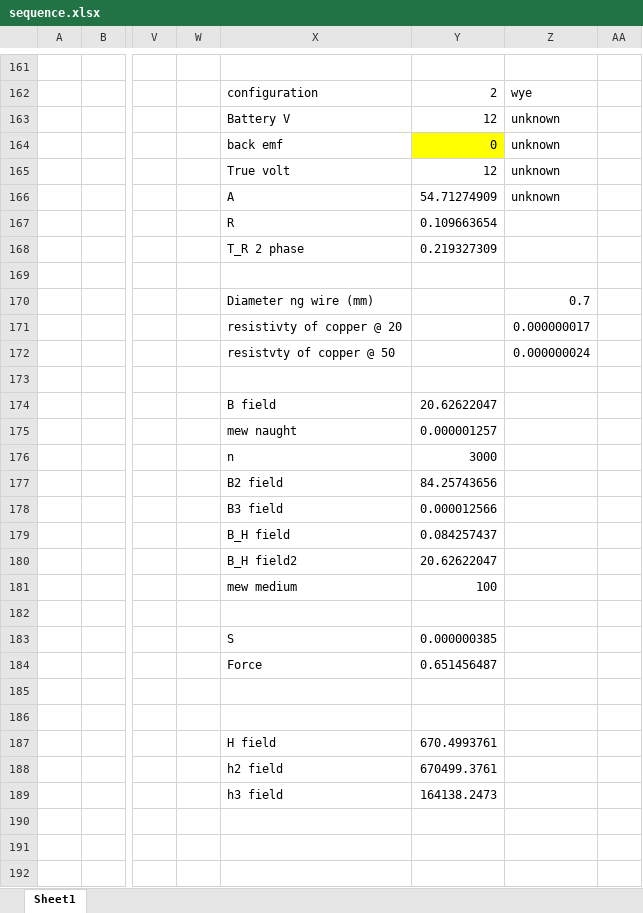
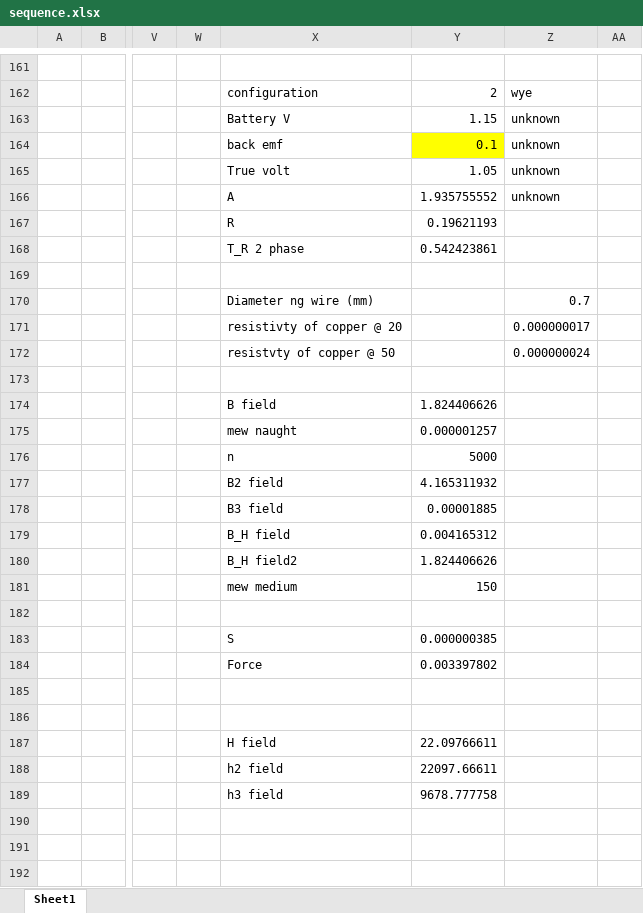
Before and after one commit to Jeo0/generotr, an Excel workbook: Documentations/sequence.xlsx, sheet Sheet1, drawn as a sheet; only a part is shown, gaps mark what is left out; values as stored, in another font and other column widths than the file's, no borders; the diff covers the shown part only; the diff names each change by its address in the sheet, - before the commit and + after, or states it on an @@ line.

```diff
--- a/Documentations/sequence.xlsx (sheet Sheet1)
+++ b/Documentations/sequence.xlsx (sheet Sheet1)
-Y163: 12
+Y163: 1.15
-Y164: 0
+Y164: 0.1
-Y165: 12
+Y165: 1.05
-Y166: 54.71274909
+Y166: 1.935755552
-Y167: 0.109663654
+Y167: 0.19621193
-Y168: 0.219327309
+Y168: 0.542423861
-Y174: 20.62622047
+Y174: 1.824406626
-Y176: 3000
+Y176: 5000
-Y177: 84.25743656
+Y177: 4.165311932
-Y178: 0.000012566
+Y178: 0.00001885
-Y179: 0.084257437
+Y179: 0.004165312
-Y180: 20.62622047
+Y180: 1.824406626
-Y181: 100
+Y181: 150
-Y184: 0.651456487
+Y184: 0.003397802
-Y187: 670.4993761
+Y187: 22.09766611
-Y188: 670499.3761
+Y188: 22097.66611
-Y189: 164138.2473
+Y189: 9678.777758
```
Also changed, not shown: 18 edited cells elsewhere in this sheet, 21 other files.
